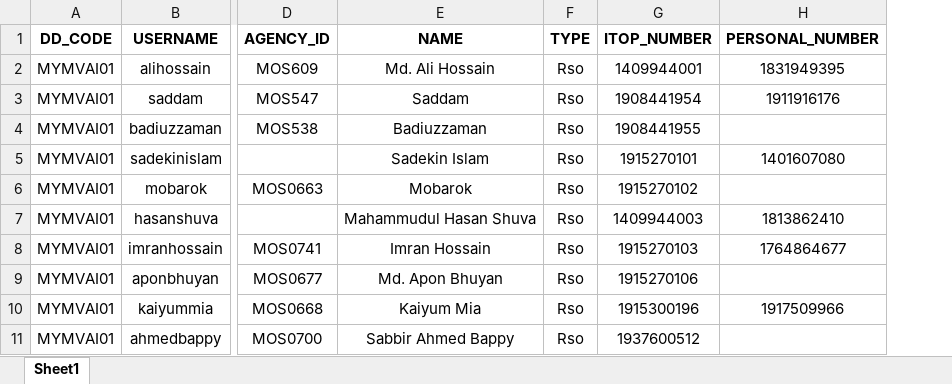
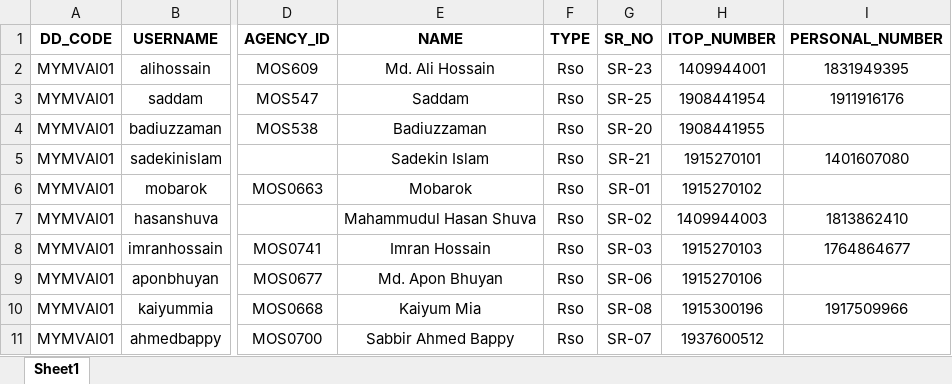
Before and after one commit to esi-enstudio/Orange-Flow-Next-Js, an Excel workbook: backend/data/emplyoees.xlsx, sheet Sheet1, drawn as a sheet; only a part is shown, gaps mark what is left out; values as stored, in another font and other column widths than the file's, no borders; conditional formats not drawn; the diff names each change by its address in the sheet, - before the commit and + after, or states it on an @@ line.

Commit message:
feat: add optional SR number to Employee model and update related components

```diff
--- a/backend/data/emplyoees.xlsx (sheet Sheet1)
+++ b/backend/data/emplyoees.xlsx (sheet Sheet1)
+column G (SR_NO), rows 2-11: SR-23 | SR-25 | SR-20 | SR-21 | SR-01 | SR-02 | SR-03 | SR-06 | SR-08 | SR-07
```
Also changed, not shown: 9 other files.
